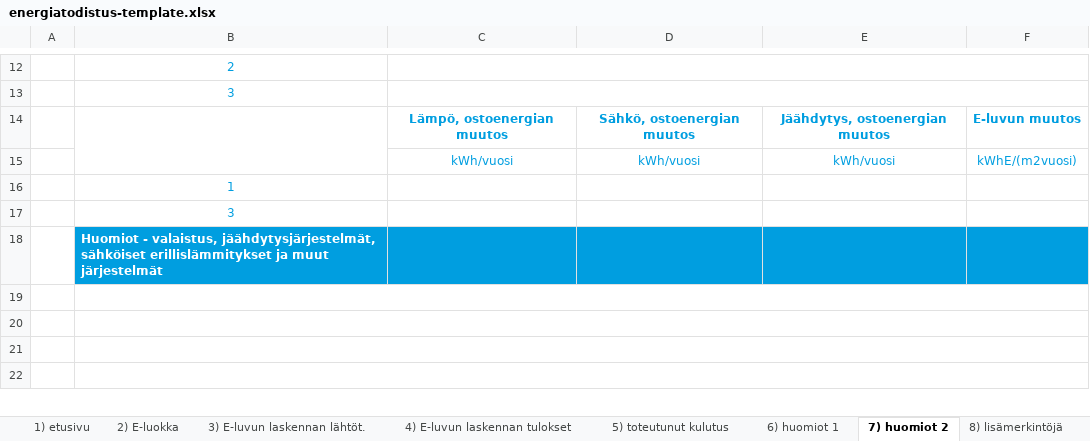
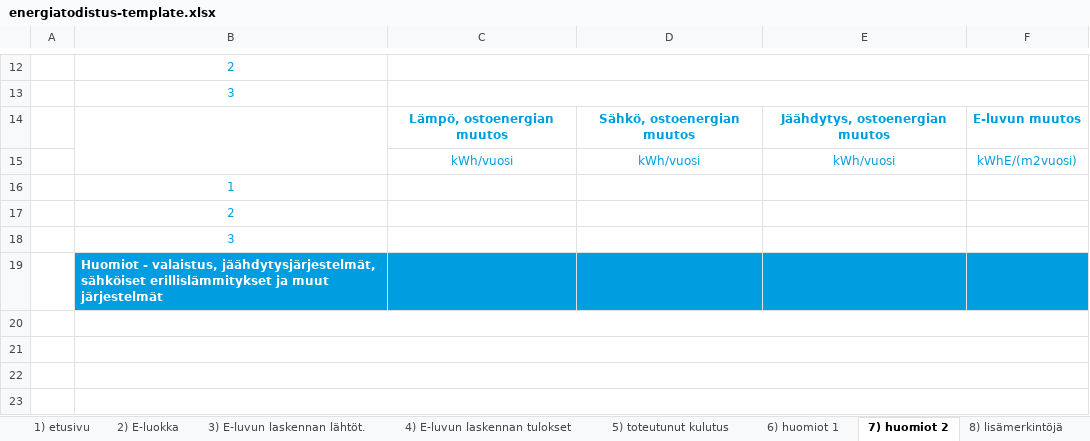
Before and after one commit to solita/etp-core, an Excel workbook: etp-backend/src/main/resources/energiatodistus-template.xlsx, sheet 7) huomiot 2, drawn as a sheet; only a part is shown, gaps mark what is left out; values as stored, in another font and other column widths than the file's, no borders; charts and pictures and conditional formats not drawn; the diff names each change by its address in the sheet, - before the commit and + after, or states it on an @@ line.

```diff
--- a/etp-backend/src/main/resources/energiatodistus-template.xlsx (sheet 7) huomiot 2)
+++ b/etp-backend/src/main/resources/energiatodistus-template.xlsx (sheet 7) huomiot 2)
+row 17:  | 2
```
Also changed, not shown: sheet 5) toteutunut kulutus, charts or pictures, 1 other file.
